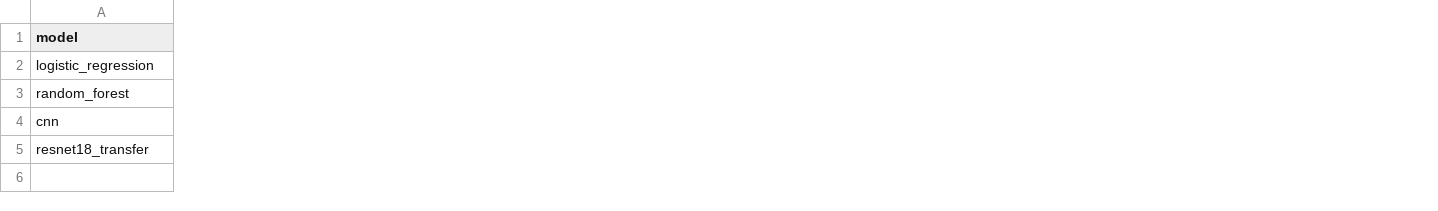
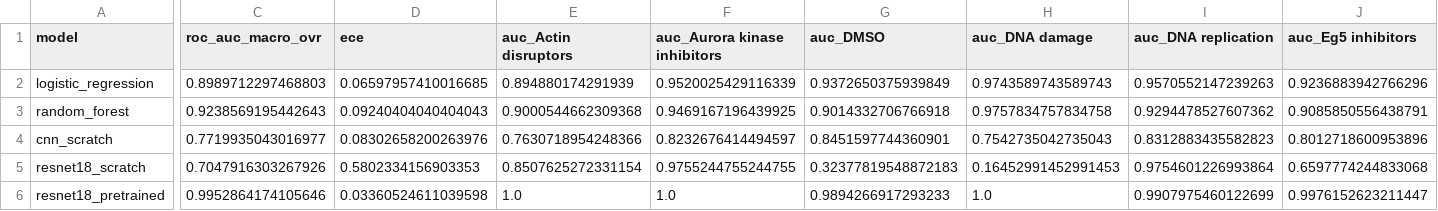
Before and after one commit to SID-6921/BBBC021_Project, a CSV file: results_summary/advanced_model_metrics.csv, drawn as a sheet; only a part is shown, gaps mark what is left out; removed rows and columns are numbered as before the commit, all else as after; rows hold the shown columns only; the diff covers the shown part only; the diff names each change by its address in the sheet, - before the commit and + after, or states it on an @@ line.

Commit message:
Implement all reviewer corrections (A1-A4, B1-B4, C1-C5): pretrained ResNet-18 staged fine-tuning, psutil memory profiling, 12-class multiclass expansion, split consistency, bootstrap CIs, transfer learning comparison, feature correlation heatmap, external validation note, manuscript rewrite (MDPI Toxins level)

```diff
--- a/results_summary/advanced_model_metrics.csv
+++ b/results_summary/advanced_model_metrics.csv
+column C (roc_auc_macro_ovr), rows 2-3: 0.8989712297468803 | 0.9238569195442643
+column D (ece), rows 2-3: 0.06597957410016685 | 0.09240404040404043
+column E (auc_Actin disruptors), rows 2-3: 0.894880174291939 | 0.9000544662309368
+column F (auc_Aurora kinase inhibitors), rows 2-3: 0.9520025429116339 | 0.9469167196439925
+column G (auc_DMSO), rows 2-3: 0.9372650375939849 | 0.9014332706766918
+column H (auc_DNA damage), rows 2-3: 0.9743589743589743 | 0.9757834757834758
+column I (auc_DNA replication), rows 2-3: 0.9570552147239263 | 0.9294478527607362
+column J (auc_Eg5 inhibitors), rows 2-3: 0.9236883942766296 | 0.9085850556438791
-row 4: cnn
-row 5: resnet18_transfer
+row 4: cnn_scratch | 0.7719935043016977 | 0.08302658200263976 | 0.7630718954248366 | 0.8232676414494597 | 0.8451597744360901 | 0.7542735042735043 | 0.8312883435582823 | 0.8012718600953896
+row 5: resnet18_scratch | 0.7047916303267926 | 0.5802334156903353 | 0.8507625272331154 | 0.9755244755244755 | 0.32377819548872183 | 0.16452991452991453 | 0.9754601226993864 | 0.6597774244833068
+row 6: resnet18_pretrained | 0.9952864174105646 | 0.03360524611039598 | 1.0 | 1.0 | 0.9894266917293233 | 1.0 | 0.9907975460122699 | 0.9976152623211447
```
Also changed, not shown: 10 added columns, 3 removed columns and 2 edited cells elsewhere in this file, results_summary/advanced_biological_validation.csv, results_summary/advanced_computational_cost.csv, 24 other files.
